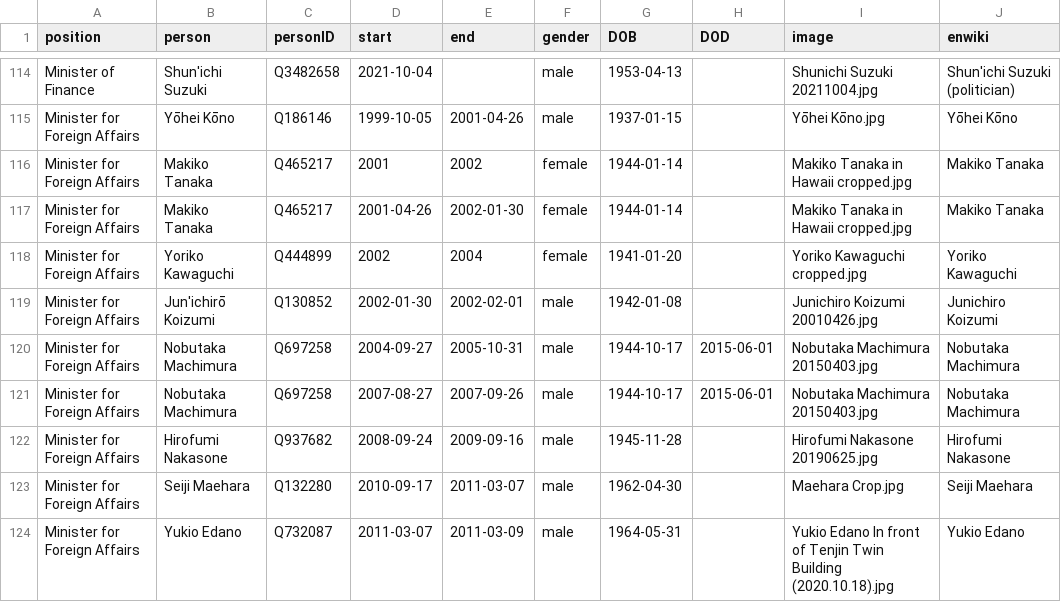
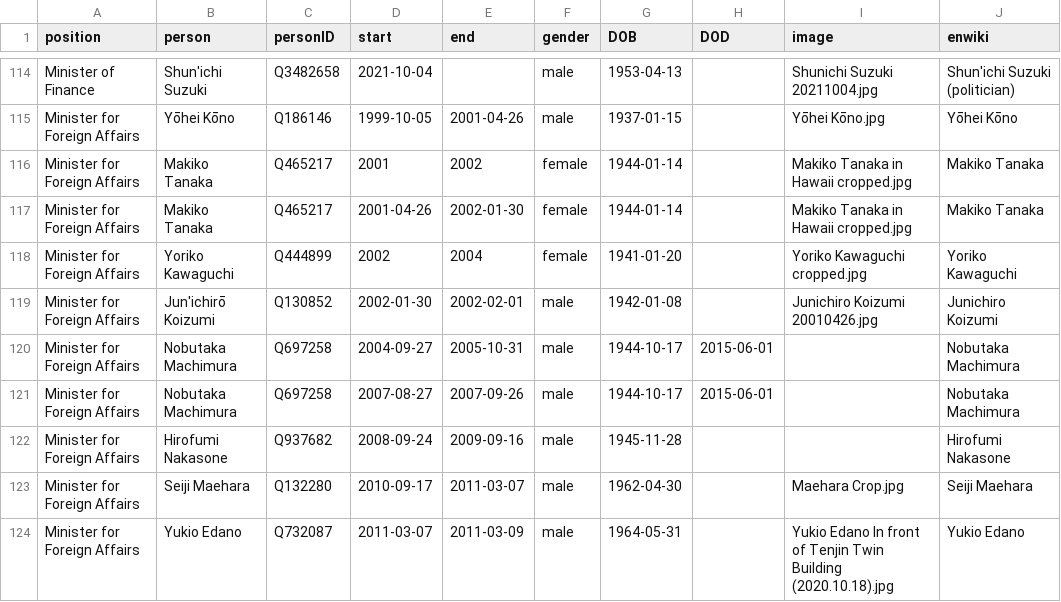
Before and after one commit to every-politician-scrapers/japan-ministers, a CSV file: html/holders21.csv, drawn as a sheet; only a part is shown, gaps mark what is left out; the diff covers the shown part only.

```diff
--- a/html/holders21.csv
+++ b/html/holders21.csv
@@ -119,5 +119,5 @@ Minister for Foreign Affairs,Yoriko Kawaguchi,Q444899,2002,2004,female,1941-01-2
 Minister for Foreign Affairs,Jun'ichirō Koizumi,Q130852,2002-01-30,2002-02-01,male,1942-01-08,,Junichiro Koizumi 20010426.jpg,Junichiro Koizumi
-Minister for Foreign Affairs,Nobutaka Machimura,Q697258,2004-09-27,2005-10-31,male,1944-10-17,2015-06-01,Nobutaka Machimura 20150403.jpg,Nobutaka Machimura
-Minister for Foreign Affairs,Nobutaka Machimura,Q697258,2007-08-27,2007-09-26,male,1944-10-17,2015-06-01,Nobutaka Machimura 20150403.jpg,Nobutaka Machimura
-Minister for Foreign Affairs,Hirofumi Nakasone,Q937682,2008-09-24,2009-09-16,male,1945-11-28,,Hirofumi Nakasone 20190625.jpg,Hirofumi Nakasone
+Minister for Foreign Affairs,Nobutaka Machimura,Q697258,2004-09-27,2005-10-31,male,1944-10-17,2015-06-01,,Nobutaka Machimura
+Minister for Foreign Affairs,Nobutaka Machimura,Q697258,2007-08-27,2007-09-26,male,1944-10-17,2015-06-01,,Nobutaka Machimura
+Minister for Foreign Affairs,Hirofumi Nakasone,Q937682,2008-09-24,2009-09-16,male,1945-11-28,,,Hirofumi Nakasone
 Minister for Foreign Affairs,Seiji Maehara,Q132280,2010-09-17,2011-03-07,male,1962-04-30,,Maehara Crop.jpg,Seiji Maehara
```
Also changed, not shown: 11 edited cells elsewhere in this file, html/legislators.csv, html/positions.csv.
